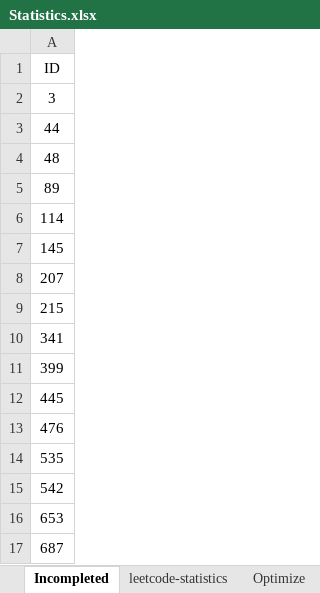
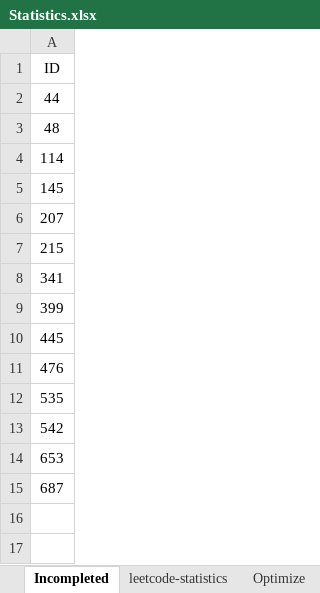
Before and after one commit to ManishLade/coding-practice, an Excel workbook: Interview/Statistics.xlsx, sheet Incompleted, drawn as a sheet; values as stored, in another font and other column widths than the file's, no borders; table styles not drawn; the diff names each change by its address in the sheet, - before the commit and + after, or states it on an @@ line.

```diff
--- a/Interview/Statistics.xlsx (sheet Incompleted)
+++ b/Interview/Statistics.xlsx (sheet Incompleted)
-row 2: 3
-row 5: 89
```
Also changed, not shown: sheet leetcode-statistics, 6 other files.
